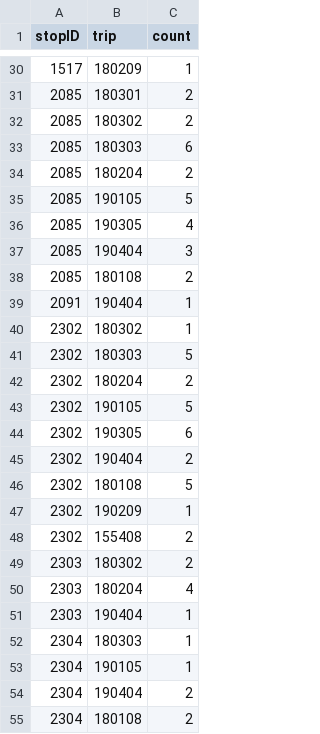
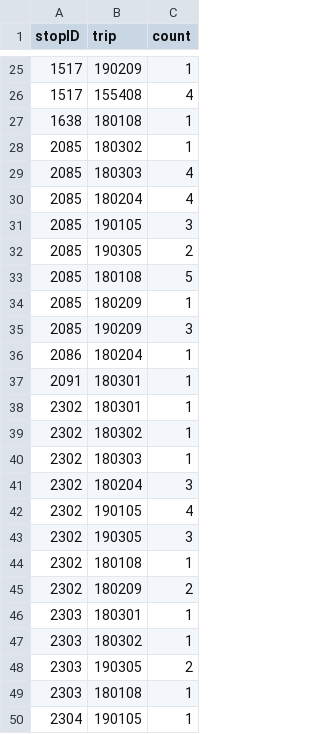
Before and after one commit to rohan-tuli/SCMTD-Farebox-APC, a CSV file: 10-00-11-UCSC via High.csv, drawn as a sheet; only a part is shown, gaps mark what is left out; the diff covers the shown part only.

```diff
--- a/10-00-11-UCSC via High.csv
+++ b/10-00-11-UCSC via High.csv
@@ -30,26 +25,26 @@ stopID,trip,count
-1517, 180209, 1,
-2085, 180301, 2,
-2085, 180302, 2,
-2085, 180303, 6,
-2085, 180204, 2,
-2085, 190105, 5,
-2085, 190305, 4,
-2085, 190404, 3,
-2085, 180108, 2,
-2091, 190404, 1,
+1517, 190209, 1,
+1517, 155408, 4,
+1638, 180108, 1,
+2085, 180302, 1,
+2085, 180303, 4,
+2085, 180204, 4,
+2085, 190105, 3,
+2085, 190305, 2,
+2085, 180108, 5,
+2085, 180209, 1,
+2085, 190209, 3,
+2086, 180204, 1,
+2091, 180301, 1,
+2302, 180301, 1,
 2302, 180302, 1,
-2302, 180303, 5,
-2302, 180204, 2,
-2302, 190105, 5,
-2302, 190305, 6,
-2302, 190404, 2,
-2302, 180108, 5,
-2302, 190209, 1,
-2302, 155408, 2,
-2303, 180302, 2,
-2303, 180204, 4,
-2303, 190404, 1,
-2304, 180303, 1,
+2302, 180303, 1,
+2302, 180204, 3,
+2302, 190105, 4,
+2302, 190305, 3,
+2302, 180108, 1,
+2302, 180209, 2,
+2303, 180301, 1,
+2303, 180302, 1,
+2303, 190305, 2,
+2303, 180108, 1,
 2304, 190105, 1,
-2304, 190404, 2,
-2304, 180108, 2,
```
Also changed, not shown: 17 added rows, 8 removed rows and 20 edited cells elsewhere in this file, boardings_per_stop.csv, stop_count_parser/count.csv, 21 other files.
